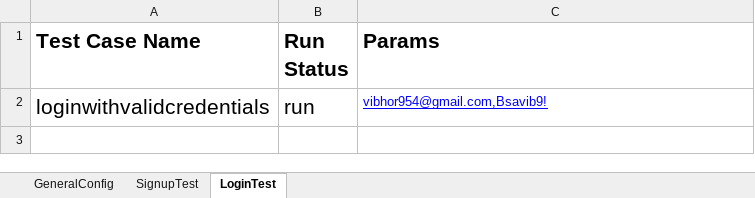
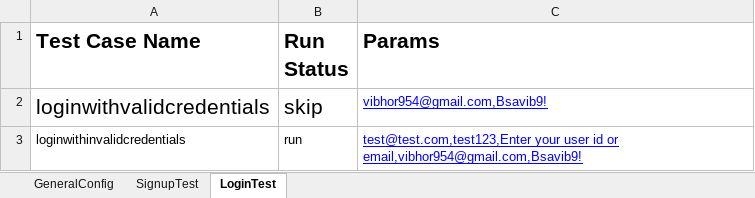
Before and after one commit to vibhor954/carepro, an Excel workbook: src/main/resources/testdata.xlsx, sheet LoginTest, drawn as a sheet; values as stored, in another font and other column widths than the file's, no borders; the diff names each change by its address in the sheet, - before the commit and + after, or states it on an @@ line.

Commit message:
Automated Login_2

```diff
--- a/src/main/resources/testdata.xlsx (sheet LoginTest)
+++ b/src/main/resources/testdata.xlsx (sheet LoginTest)
-B2 (Run Status): run
+B2 (Run Status): skip
+row 3: loginwithinvalidcredentials | run | test@test.com,test123,Enter your user id or email,vibhor954@gmail.com,Bsavib9!
```
Also changed, not shown: 6 other files.
